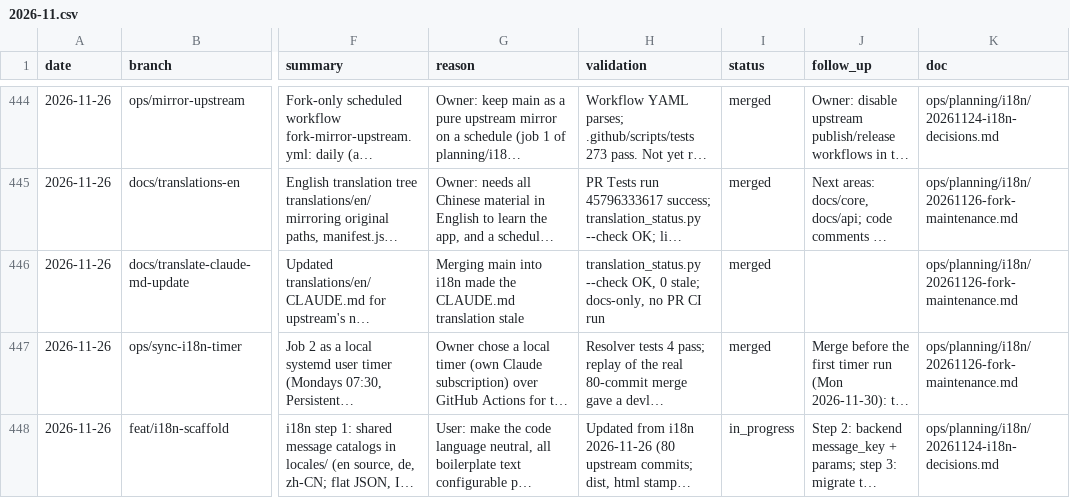
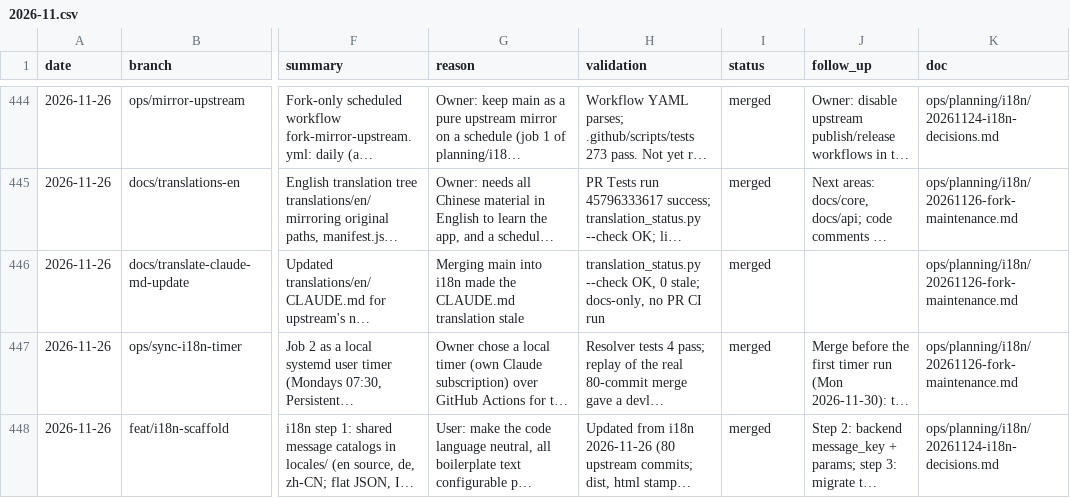
Before and after one commit to porta-logica/retain-pdf, a CSV file: docs/ops/devlog/2026-11.csv, drawn as a sheet; only a part is shown, gaps mark what is left out; long unchanged cells end in …; the diff names each change by its address in the sheet, - before the commit and + after, or states it on an @@ line.

```diff
--- a/docs/ops/devlog/2026-11.csv
+++ b/docs/ops/devlog/2026-11.csv
-I448 (status): in_progress
+I448 (status): merged
```
